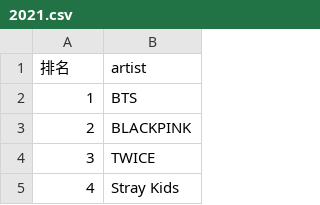
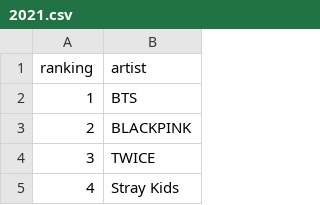
Before and after one commit to Tommy3883/111-2PL, a CSV file: 2021.csv, drawn as a sheet; only a part is shown.

```diff
--- a/2021.csv
+++ b/2021.csv
@@ -1,2 +1,2 @@
-排名,artist
+ranking,artist
 1,BTS
```
Also changed, not shown: 2022.csv, 1 other file.
